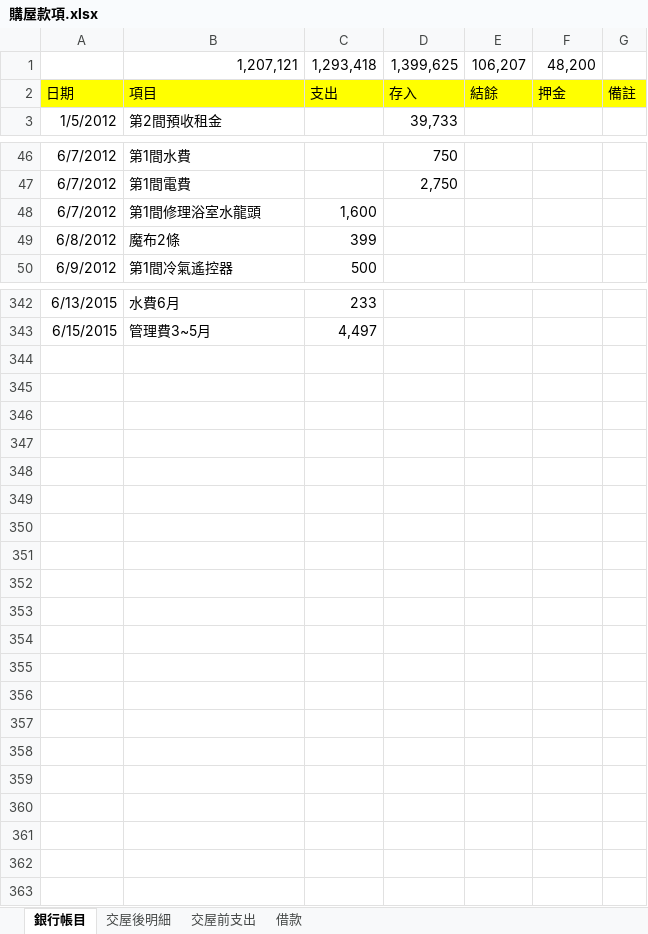
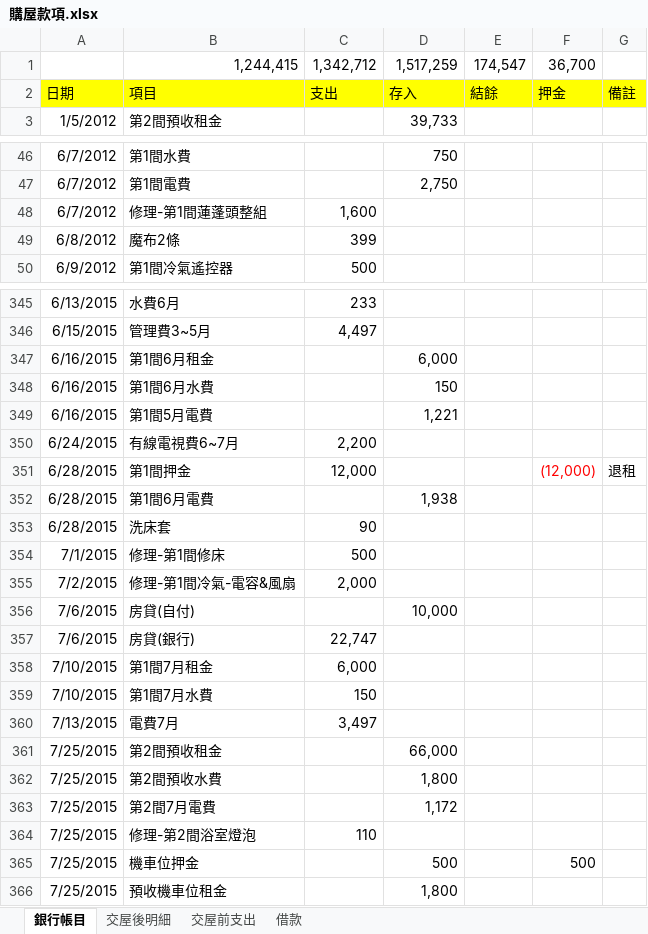
Before and after one commit to dada2cindy/tradeuse-dada2cindy, an Excel workbook: 交易紀錄/購屋款項.xlsx, sheet 銀行帳目, drawn as a sheet; only a part is shown, gaps mark what is left out; values as stored, in another font and other column widths than the file's, no borders; removed rows and columns are numbered as before the commit, all else as after; the diff covers the shown part only; the diff names each change by its address in the sheet, - before the commit and + after, or states it on an @@ line.

```diff
--- a/交易紀錄/購屋款項.xlsx (sheet 銀行帳目)
+++ b/交易紀錄/購屋款項.xlsx (sheet 銀行帳目)
-row 1:  | 1,207,121 | 1,293,418 | 1,399,625 | 106,207 | 48,200
+row 1:  | 1,244,415 | 1,342,712 | 1,517,259 | 174,547 | 36,700
-B48: 第1間修理浴室水龍頭
+B48: 修理-第1間蓮蓬頭整組
+row 347: 6/16/2015 | 第1間6月租金 |  | 6,000
+row 348: 6/16/2015 | 第1間6月水費 |  | 150
+row 349: 6/16/2015 | 第1間5月電費 |  | 1,221
+row 350: 6/24/2015 | 有線電視費6~7月 | 2,200
+row 351: 6/28/2015 | 第1間押金 | 12,000 |  |  | (12,000) | 退租
+row 352: 6/28/2015 | 第1間6月電費 |  | 1,938
+row 353: 6/28/2015 | 洗床套 | 90
+row 354: 7/1/2015 | 修理-第1間修床 | 500
+row 355: 7/2/2015 | 修理-第1間冷氣-電容&風扇 | 2,000
+row 356: 7/6/2015 | 房貸(自付) |  | 10,000
+row 357: 7/6/2015 | 房貸(銀行) | 22,747
+row 358: 7/10/2015 | 第1間7月租金 | 6,000
+row 359: 7/10/2015 | 第1間7月水費 | 150
+row 360: 7/13/2015 | 電費7月 | 3,497
+row 361: 7/25/2015 | 第2間預收租金 |  | 66,000
+row 362: 7/25/2015 | 第2間預收水費 |  | 1,800
+row 363: 7/25/2015 | 第2間7月電費 |  | 1,172
+row 364: 7/25/2015 | 修理-第2間浴室燈泡 | 110
+row 365: 7/25/2015 | 機車位押金 |  | 500 |  | 500
+row 366: 7/25/2015 | 預收機車位租金 |  | 1,800
```
Also changed, not shown: 3 added rows and 10 edited cells elsewhere in this sheet, sheet 交屋後明細.
